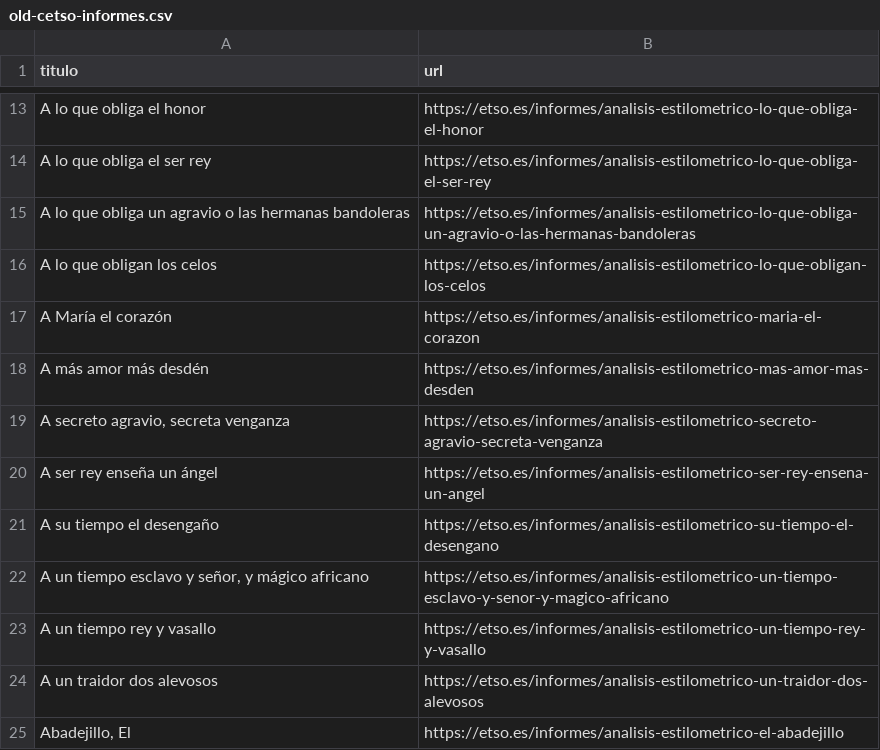
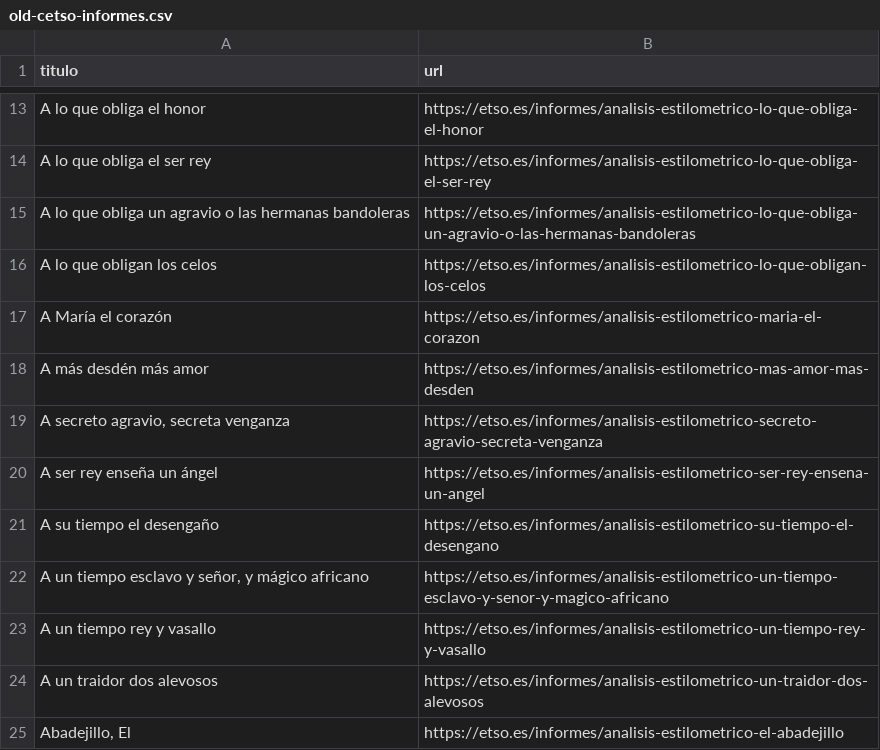
Before and after one commit to AlvaroCuellar/ETSO, a CSV file: old-cetso-informes.csv, drawn as a sheet; only a part is shown, gaps mark what is left out.

```diff
--- a/old-cetso-informes.csv
+++ b/old-cetso-informes.csv
@@ -17,3 +17,3 @@ titulo,url
 "A María el corazón","https://etso.es/informes/analisis-estilometrico-maria-el-corazon"
-"A más amor más desdén","https://etso.es/informes/analisis-estilometrico-mas-amor-mas-desden"
+"A más desdén más amor","https://etso.es/informes/analisis-estilometrico-mas-amor-mas-desden"
 "A secreto agravio, secreta venganza","https://etso.es/informes/analisis-estilometrico-secreto-agravio-secreta-venganza"
```
Also changed, not shown: reports/informe-slugs/db-slugs-detailed.csv, reports/informe-slugs/db-slugs.csv, 2 other files.
